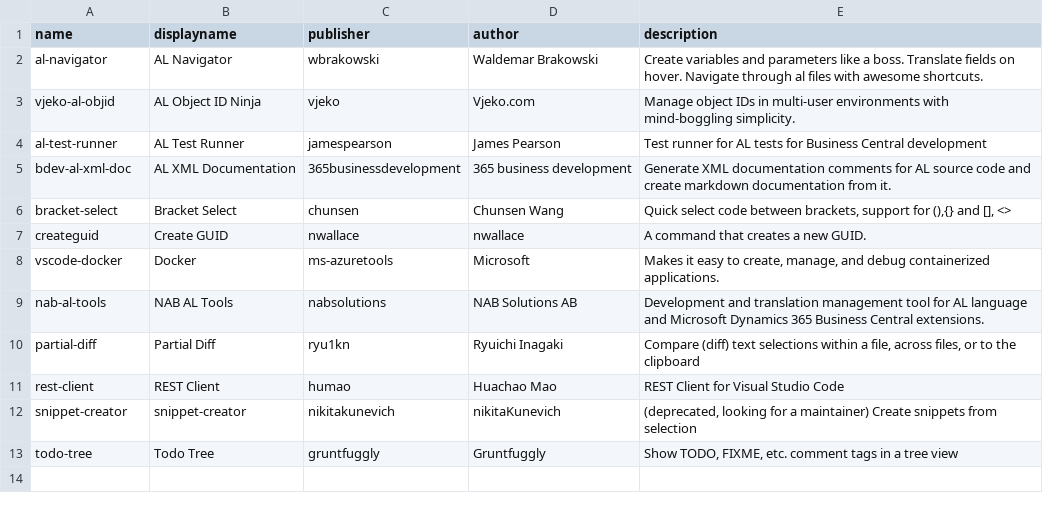
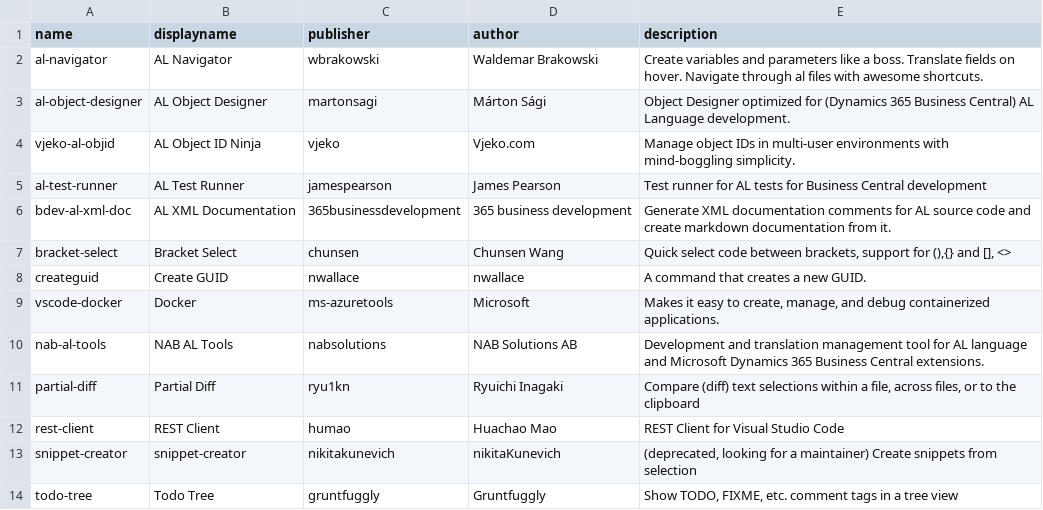
Before and after one commit to Florian-Noever/VSC-Settings-Setup, a CSV file: VSC-Settings-Setup/Resources/extensions-uninstall.csv, drawn as a sheet; the diff names each change by its address in the sheet, - before the commit and + after, or states it on an @@ line.

```diff
--- a/VSC-Settings-Setup/Resources/extensions-uninstall.csv
+++ b/VSC-Settings-Setup/Resources/extensions-uninstall.csv
+row 3: al-object-designer | AL Object Designer | martonsagi | Márton Sági | Object Designer optimized for (Dynamics 365 Business Central) AL Language development.
```
Also changed, not shown: VSC-Settings-Setup/Resources/extensions-install.csv.
